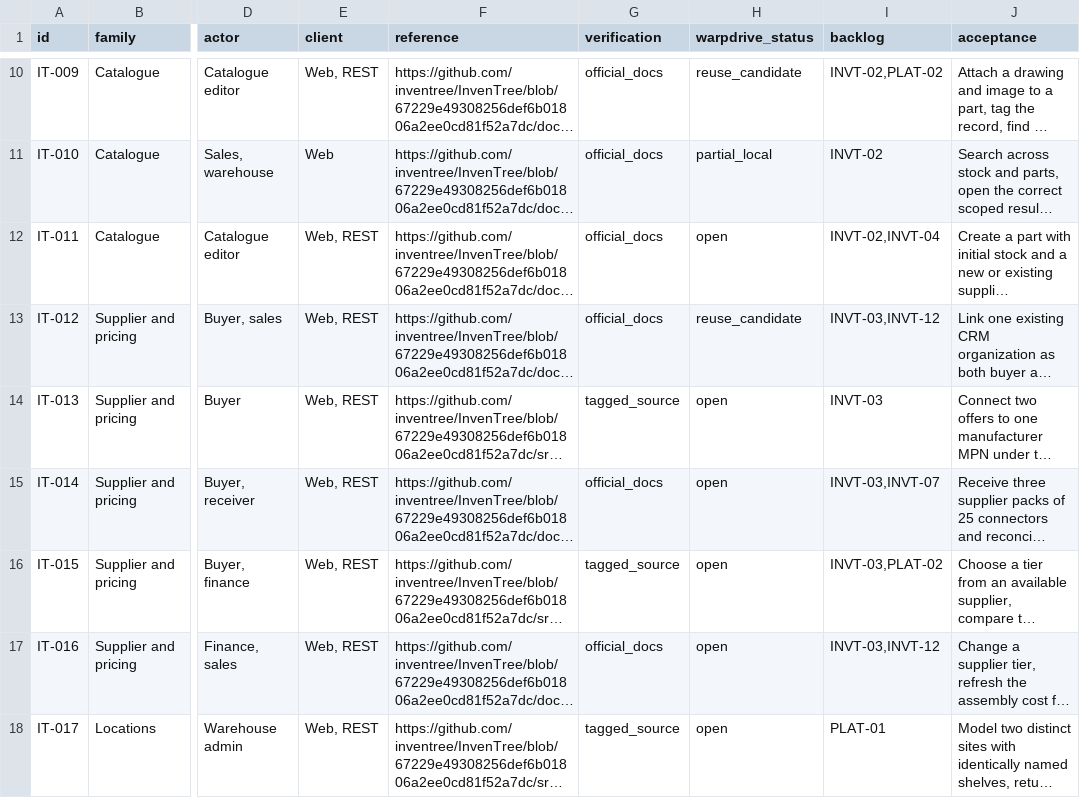
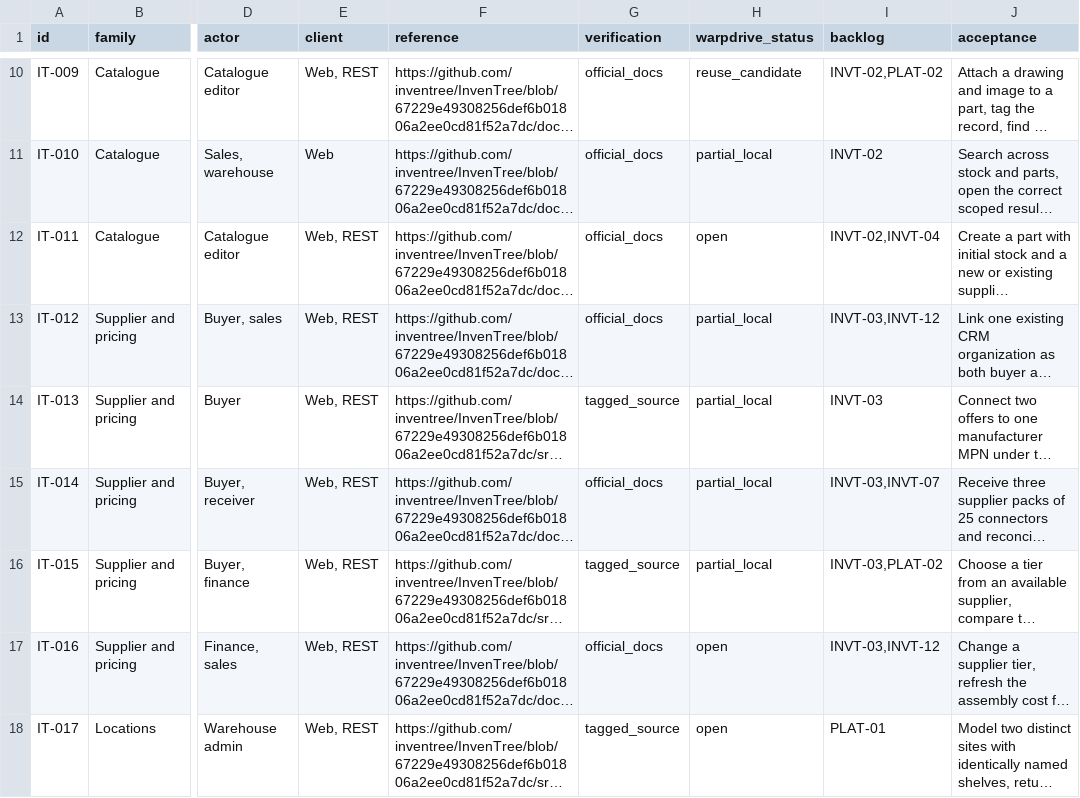
Before and after one commit to KhademOHAli1/warpdrive, a TSV file: docs/development/inventree-1.7.3-feature-audit.tsv, drawn as a sheet; only a part is shown, gaps mark what is left out; long unchanged cells end in …; the diff names each change by its address in the sheet, - before the commit and + after, or states it on an @@ line.

```diff
--- a/docs/development/inventree-1.7.3-feature-audit.tsv
+++ b/docs/development/inventree-1.7.3-feature-audit.tsv
-H13 (warpdrive_status): reuse_candidate
+H13 (warpdrive_status): partial_local
-H14:H16 (warpdrive_status): open
+H14:H16 (warpdrive_status): partial_local
```
Also changed, not shown: docs/development/warpdrive-operations-backlog.tsv, 1 other file.
